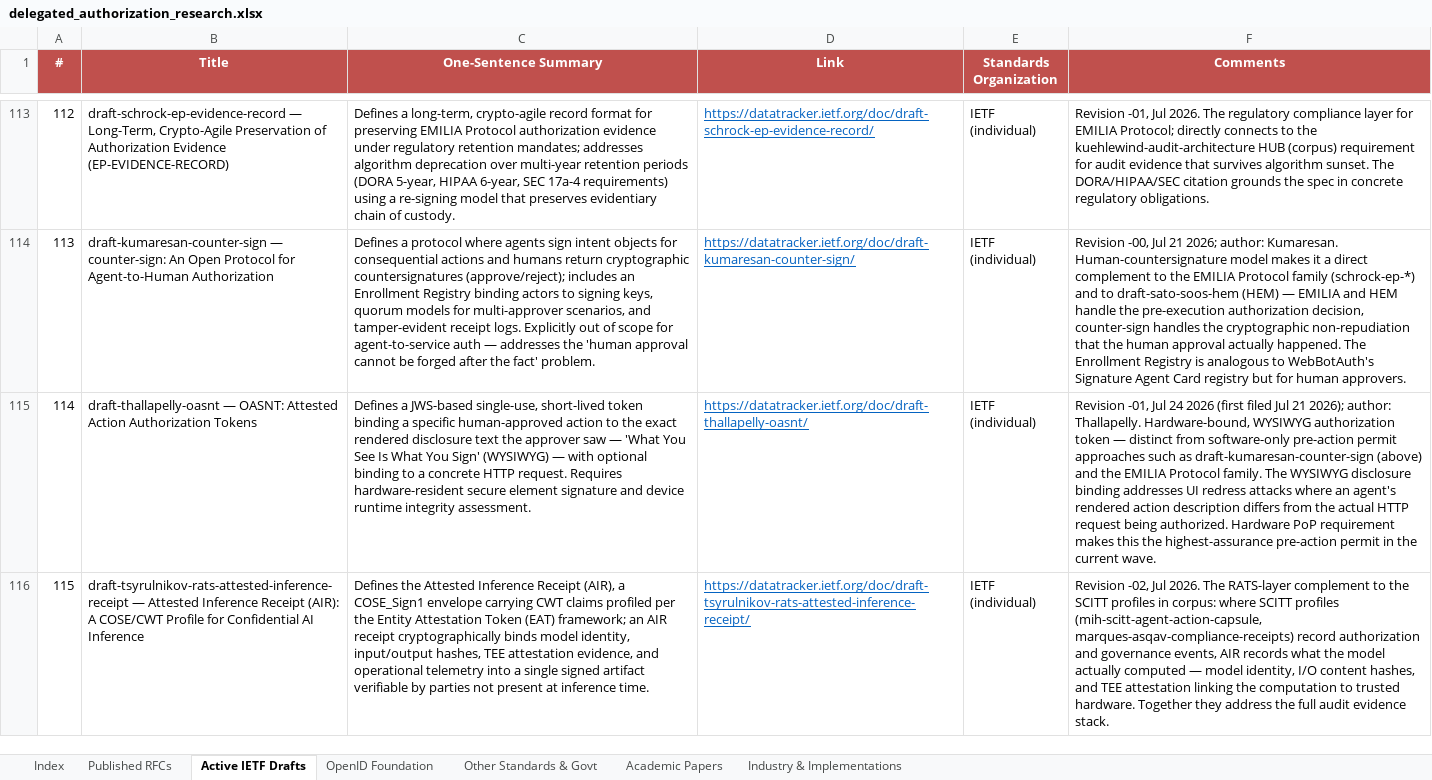
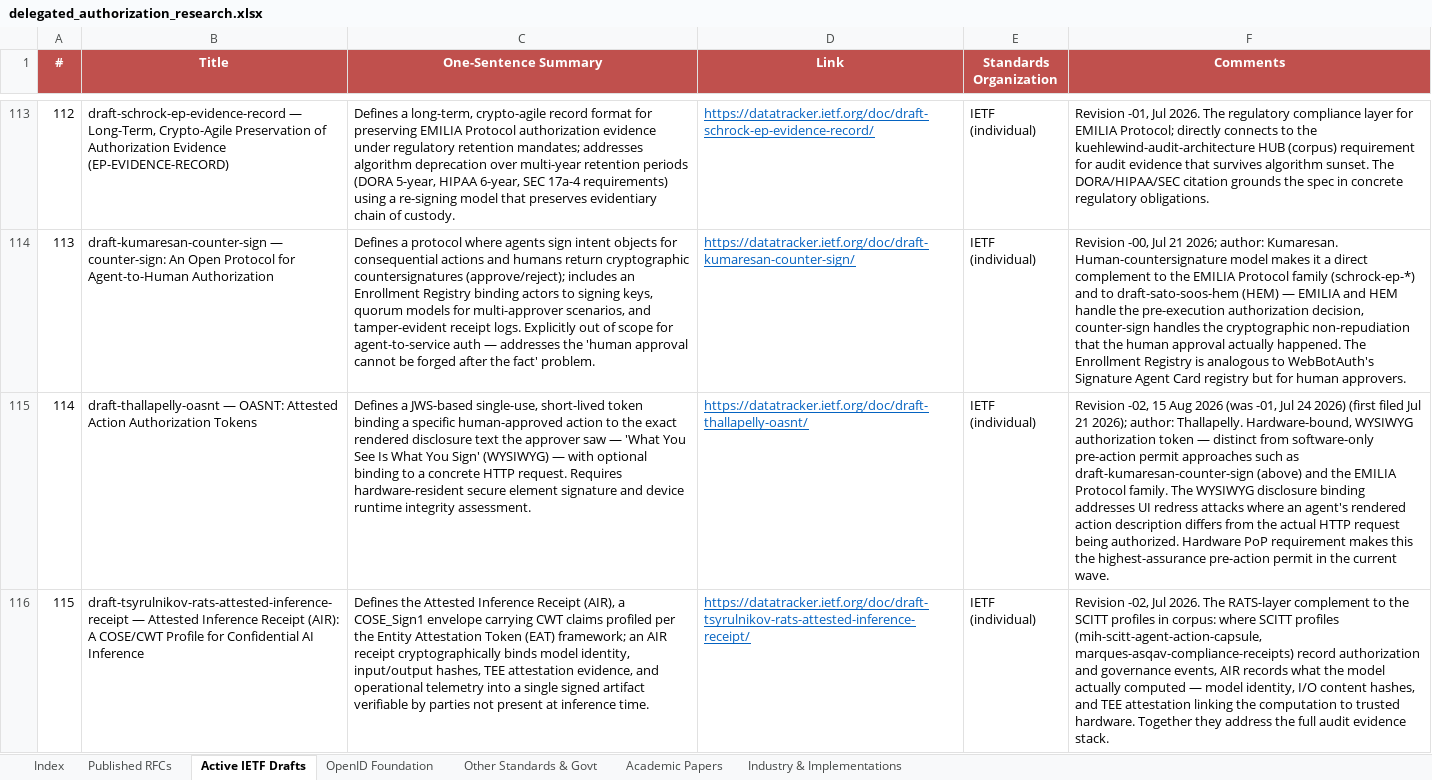
Before and after one commit to gffletch/da_research, an Excel workbook: delegated_authorization_research.xlsx, sheet Active IETF Drafts, drawn as a sheet; only a part is shown, gaps mark what is left out; values as stored, in another font and other column widths than the file's, no borders; the diff covers the shown part only; the diff names each change by its address in the sheet, - before the commit and + after, or states it on an @@ line.

```diff
--- a/delegated_authorization_research.xlsx (sheet Active IETF Drafts)
+++ b/delegated_authorization_research.xlsx (sheet Active IETF Drafts)
-F115 (Comments): Revision -01, Jul 24 2026 (first filed…
+F115 (Comments): Revision -02, 15 Aug 2026 (was -01, Jul 24 2026) (first filed…
```
Also changed, not shown: 39 added rows and 21 edited cells elsewhere in this sheet, sheet Industry & Implementations, sheet Index, 4 other files.
